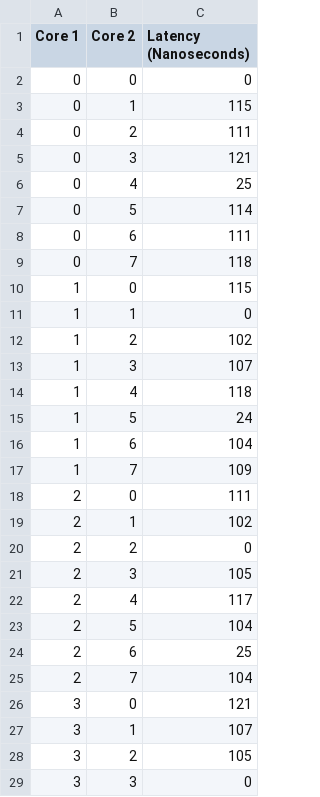
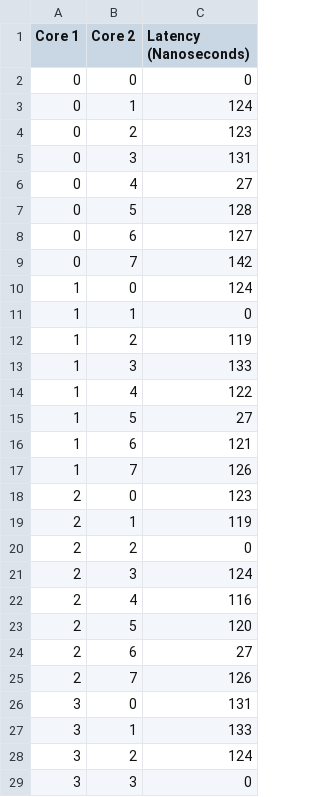
Before and after one commit to frangkli/core-latency, a CSV file: data/cco_read_results.csv, drawn as a sheet; only a part is shown; the diff covers the shown part only.

```diff
--- a/data/cco_read_results.csv
+++ b/data/cco_read_results.csv
@@ -2,28 +2,28 @@ Core 1,Core 2,Latency (Nanoseconds)
 0,0,0
-0,1,115
-0,2,111
-0,3,121
-0,4,25
-0,5,114
-0,6,111
-0,7,118
-1,0,115
+0,1,124
+0,2,123
+0,3,131
+0,4,27
+0,5,128
+0,6,127
+0,7,142
+1,0,124
 1,1,0
-1,2,102
-1,3,107
-1,4,118
-1,5,24
-1,6,104
-1,7,109
-2,0,111
-2,1,102
+1,2,119
+1,3,133
+1,4,122
+1,5,27
+1,6,121
+1,7,126
+2,0,123
+2,1,119
 2,2,0
-2,3,105
-2,4,117
-2,5,104
-2,6,25
-2,7,104
-3,0,121
-3,1,107
-3,2,105
+2,3,124
+2,4,116
+2,5,120
+2,6,27
+2,7,126
+3,0,131
+3,1,133
+3,2,124
 3,3,0
```
Also changed, not shown: 32 edited cells elsewhere in this file, data/cco_write_results.csv, data/tlb_results.csv, 3 other files.
